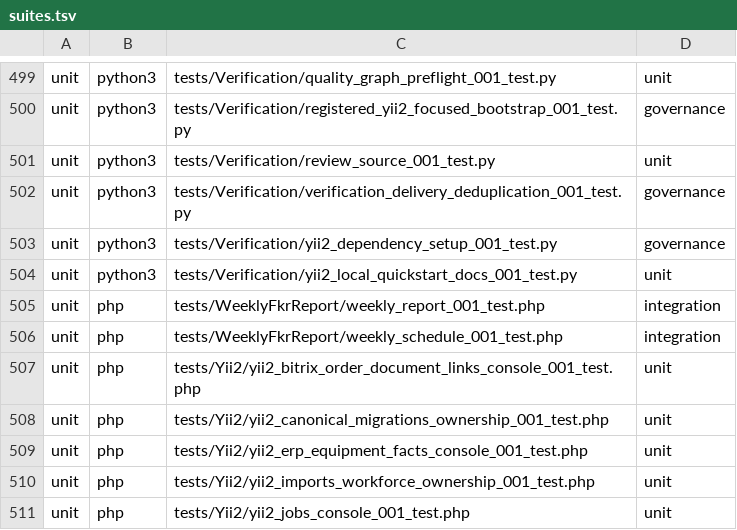
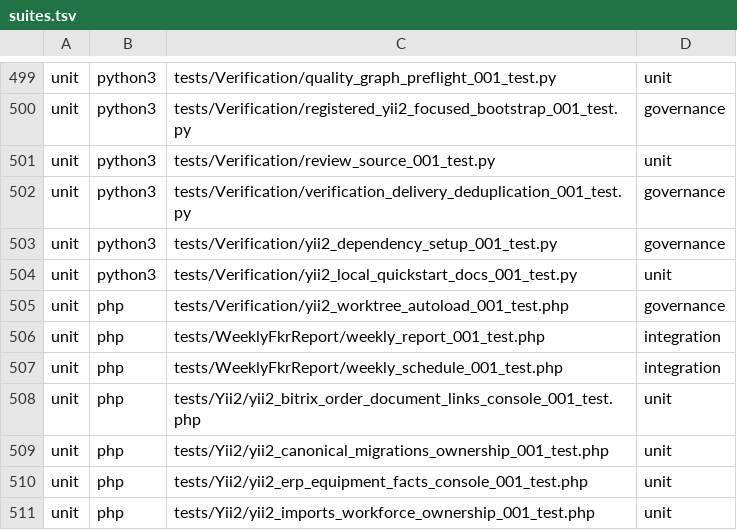
Before and after one commit to Antropophag/fmonitor-2, a TSV file: tools/verification/suites.tsv, drawn as a sheet; only a part is shown, gaps mark what is left out; the shorter side is filled out with more unchanged rows.

Commit message:
test: cover authenticated visual contract seams

```diff
--- a/tools/verification/suites.tsv
+++ b/tools/verification/suites.tsv
@@ -504,2 +504,3 @@ unit	python3	tests/Verification/yii2_dependency_setup_001_test.py	governance
 unit	python3	tests/Verification/yii2_local_quickstart_docs_001_test.py	unit
+unit	php	tests/Verification/yii2_worktree_autoload_001_test.php	governance
 unit	php	tests/WeeklyFkrReport/weekly_report_001_test.php	integration
```
Also changed, not shown: 9 other files.
